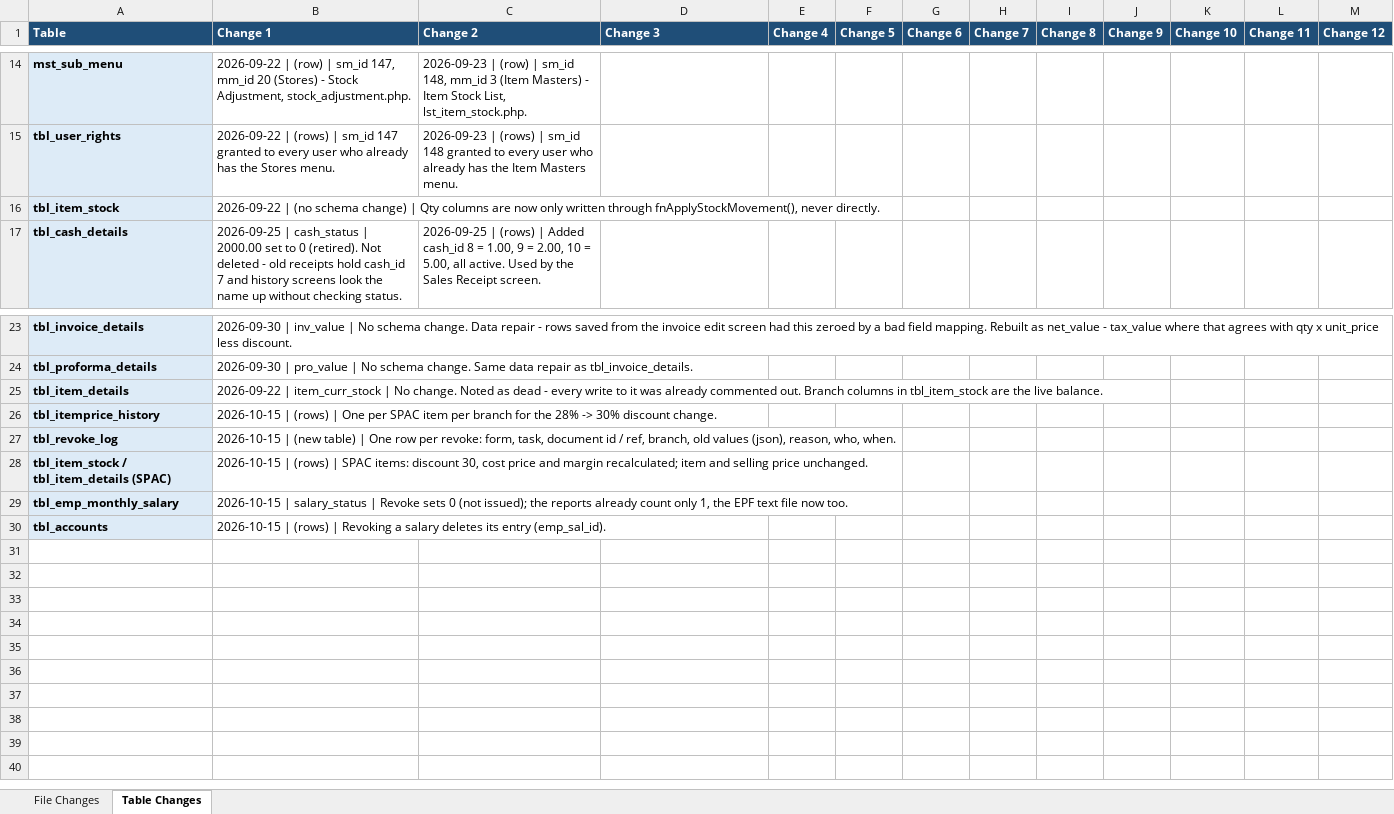
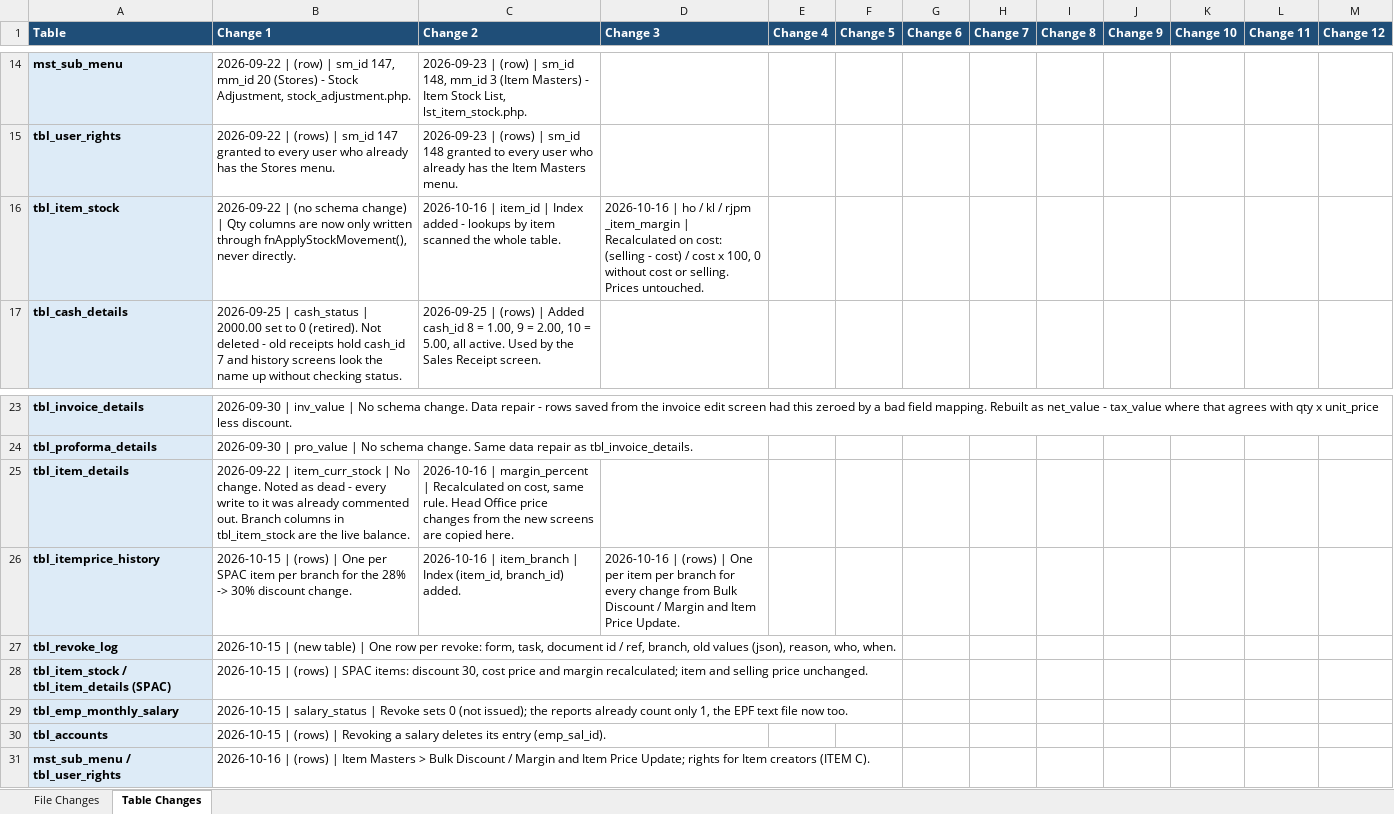
Before and after one commit to claudecollab7-alt/BIE, an Excel workbook: docs/BIE_Change_Log.xlsx, sheet Table Changes, drawn as a sheet; only a part is shown, gaps mark what is left out; values as stored, in another font and other column widths than the file's, no borders; the diff names each change by its address in the sheet, - before the commit and + after, or states it on an @@ line.

```diff
--- a/docs/BIE_Change_Log.xlsx (sheet Table Changes)
+++ b/docs/BIE_Change_Log.xlsx (sheet Table Changes)
-C16 (Change 2): (empty)
+C16 (Change 2): 2026-10-16 | item_id | Index added - lookups by item scanned the whole table.
-D16 (Change 3): (empty)
+D16 (Change 3): 2026-10-16 | ho / kl / rjpm _item_margin | Recalculated on cost: (selling - cost) / cost x 100, 0 without cost or selling. Prices untouched.
-C25 (Change 2): (empty)
+C25 (Change 2): 2026-10-16 | margin_percent | Recalculated on cost, same rule. Head Office price changes from the new screens are copied here.
-C26 (Change 2): (empty)
+C26 (Change 2): 2026-10-16 | item_branch | Index (item_id, branch_id) added.
-D26 (Change 3): (empty)
+D26 (Change 3): 2026-10-16 | (rows) | One per item per branch for every change from Bulk Discount / Margin and Item Price Update.
+row 31: mst_sub_menu / tbl_user_rights | 2026-10-16 | (rows) | Item Masters > Bulk Discount / Margin and Item Price Update; rights for Item creators (ITEM C).
```
Also changed, not shown: sheet File Changes, 11 other files.
